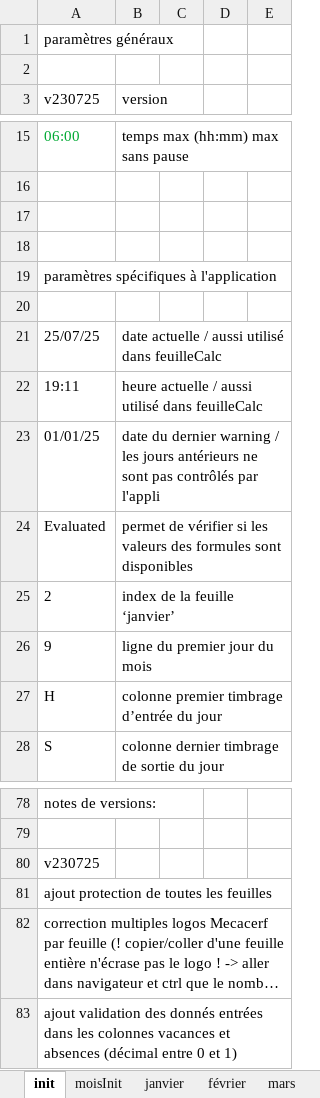
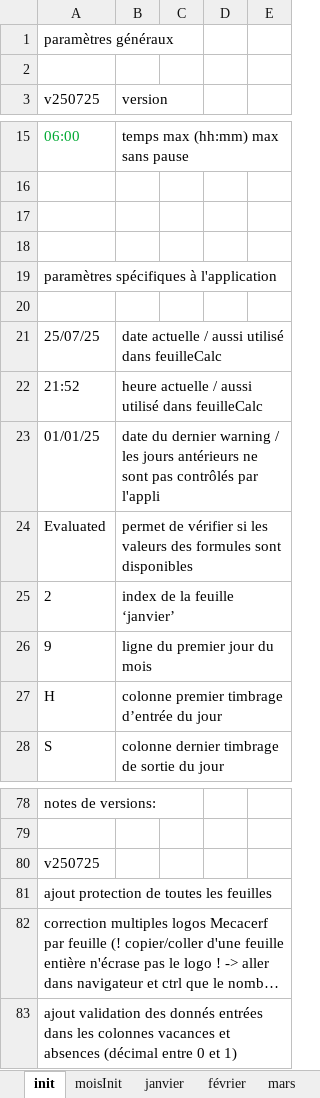
Before and after one commit to Mecacerf/TeamBridge, an Excel workbook: samples/000-Robert.xlsx, sheet init, drawn as a sheet; only a part is shown, gaps mark what is left out; long unchanged cells end in …; values as stored, in another font and other column widths than the file's, no borders; the diff names each change by its address in the sheet, - before the commit and + after, or states it on an @@ line.

```diff
--- a/samples/000-Robert.xlsx (sheet init)
+++ b/samples/000-Robert.xlsx (sheet init)
-A3: v230725
+A3: v250725
-A22 (v250725): 19:11
+A22 (v250725): 21:52
-A80 (v250725): v230725
+A80 (v250725): v250725
```
Also changed, not shown: sheet septembre, sheet novembre, sheet août, sheet décembre, sheet octobre, sheet juin, 7 more sheets, formulas that keep their value, samples/134-Dupont.xlsx, 12 other files.
